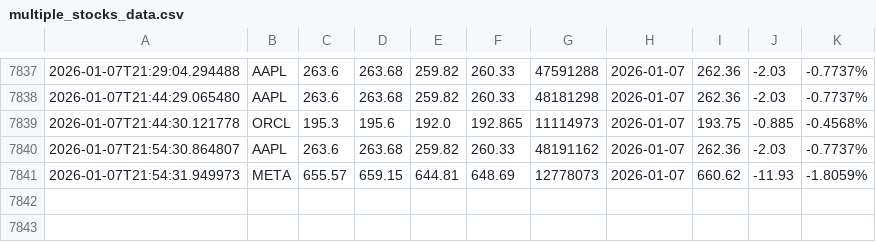
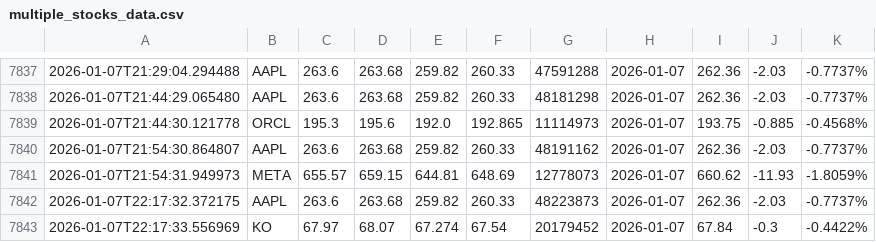
Before and after one commit to naresh-github-2005/Stock-Data-Collector, a CSV file: multiple_stocks_data.csv, drawn as a sheet; only a part is shown, gaps mark what is left out; the diff names each change by its address in the sheet, - before the commit and + after, or states it on an @@ line.

```diff
--- a/multiple_stocks_data.csv
+++ b/multiple_stocks_data.csv
+row 7842: 2026-01-07T22:17:32.372175 | AAPL | 263.6 | 263.68 | 259.82 | 260.33 | 48223873 | 2026-01-07 | 262.36 | -2.03 | -0.7737%
+row 7843: 2026-01-07T22:17:33.556969 | KO | 67.97 | 68.07 | 67.274 | 67.54 | 20179452 | 2026-01-07 | 67.84 | -0.3 | -0.4422%
```
